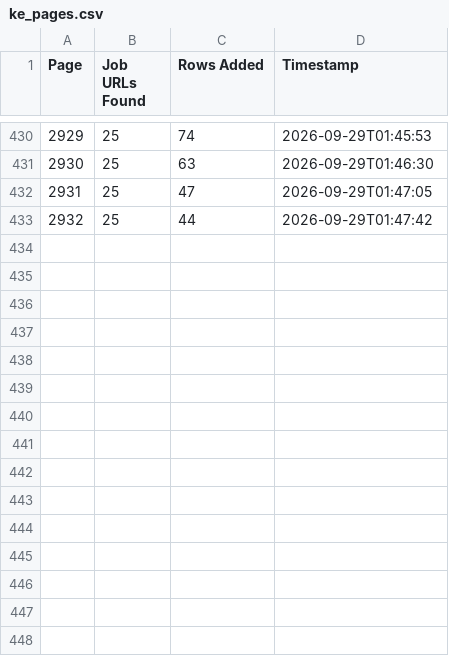
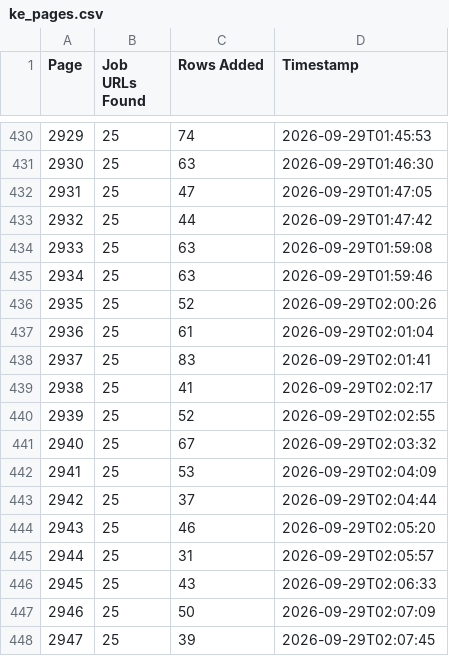
Before and after one commit to liliankason/ke-2501-3000, a CSV file: ke_pages.csv, drawn as a sheet; only a part is shown, gaps mark what is left out; the diff names each change by its address in the sheet, - before the commit and + after, or states it on an @@ line.

```diff
--- a/ke_pages.csv
+++ b/ke_pages.csv
+row 434: 2933 | 25 | 63 | 2026-09-29T01:59:08
+row 435: 2934 | 25 | 63 | 2026-09-29T01:59:46
+row 436: 2935 | 25 | 52 | 2026-09-29T02:00:26
+row 437: 2936 | 25 | 61 | 2026-09-29T02:01:04
+row 438: 2937 | 25 | 83 | 2026-09-29T02:01:41
+row 439: 2938 | 25 | 41 | 2026-09-29T02:02:17
+row 440: 2939 | 25 | 52 | 2026-09-29T02:02:55
+row 441: 2940 | 25 | 67 | 2026-09-29T02:03:32
+row 442: 2941 | 25 | 53 | 2026-09-29T02:04:09
+row 443: 2942 | 25 | 37 | 2026-09-29T02:04:44
+row 444: 2943 | 25 | 46 | 2026-09-29T02:05:20
+row 445: 2944 | 25 | 31 | 2026-09-29T02:05:57
+row 446: 2945 | 25 | 43 | 2026-09-29T02:06:33
+row 447: 2946 | 25 | 50 | 2026-09-29T02:07:09
+row 448: 2947 | 25 | 39 | 2026-09-29T02:07:45
```
Also changed, not shown: 1 other file.
